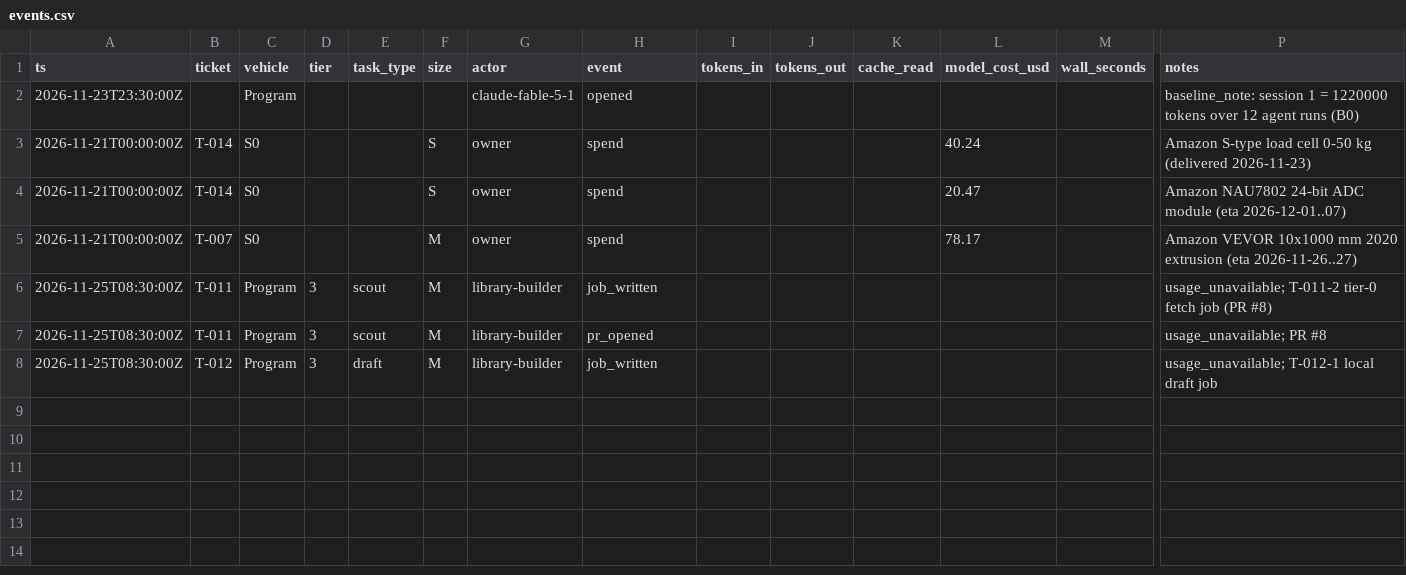
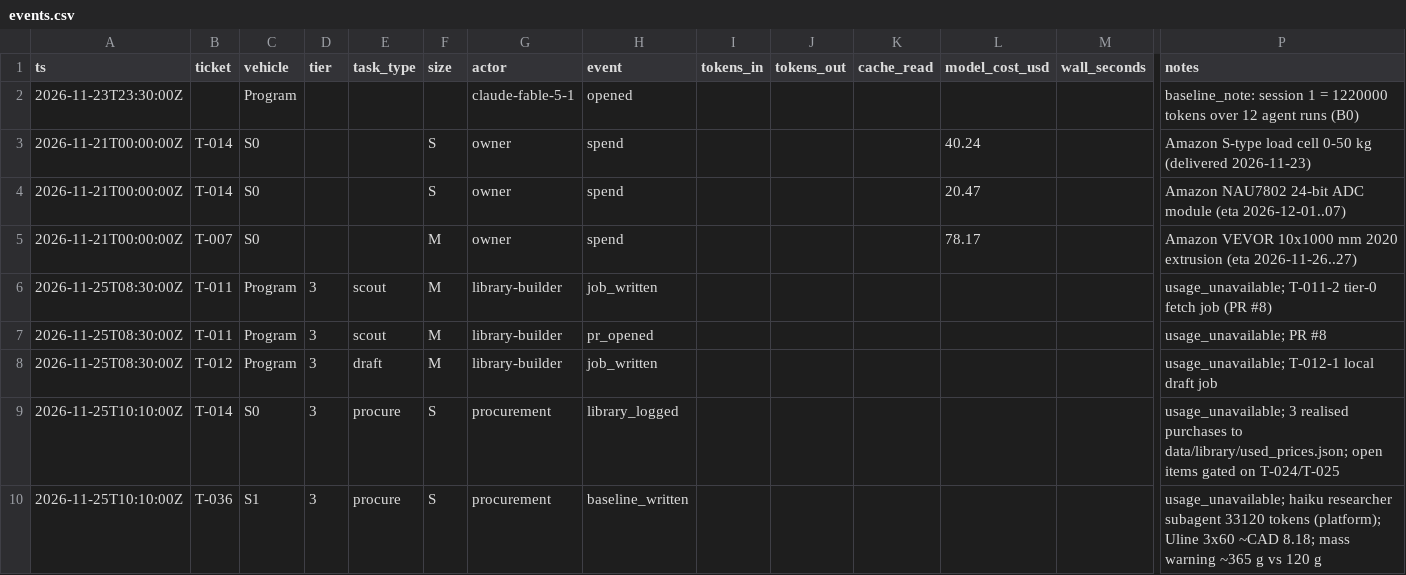
Before and after one commit to abboudberoual/scoudouc, a CSV file: metrics/events.csv, drawn as a sheet; only a part is shown, gaps mark what is left out; rows hold the shown columns only; the diff names each change by its address in the sheet, - before the commit and + after, or states it on an @@ line.

```diff
--- a/metrics/events.csv
+++ b/metrics/events.csv
+row 9: 2026-11-25T10:10:00Z | T-014 | S0 | 3 | procure | S | procurement | library_logged |  |  |  |  |  | usage_unavailable; 3 realised purchases to data/library/used_prices.json; open items gated on T-024/T-025
+row 10: 2026-11-25T10:10:00Z | T-036 | S1 | 3 | procure | S | procurement | baseline_written |  |  |  |  |  | usage_unavailable; haiku researcher subagent 33120 tokens (platform); Uline 3x60 ~CAD 8.18; mass warning ~365 g vs 120 g
```
